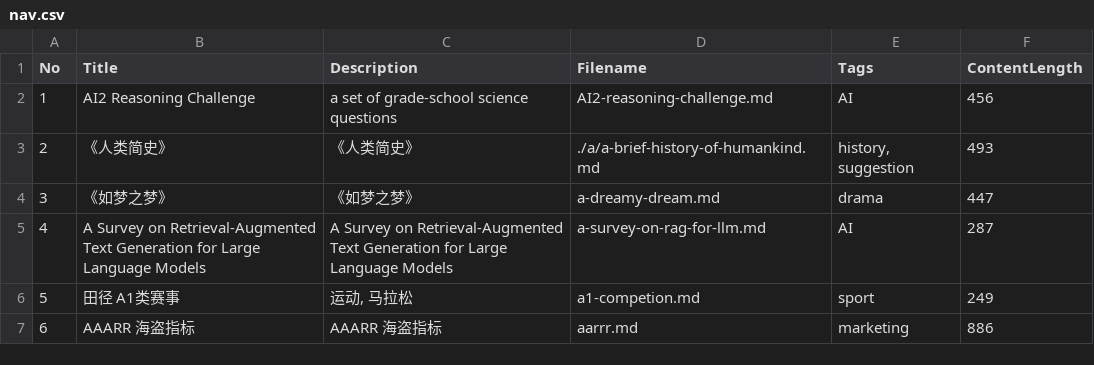
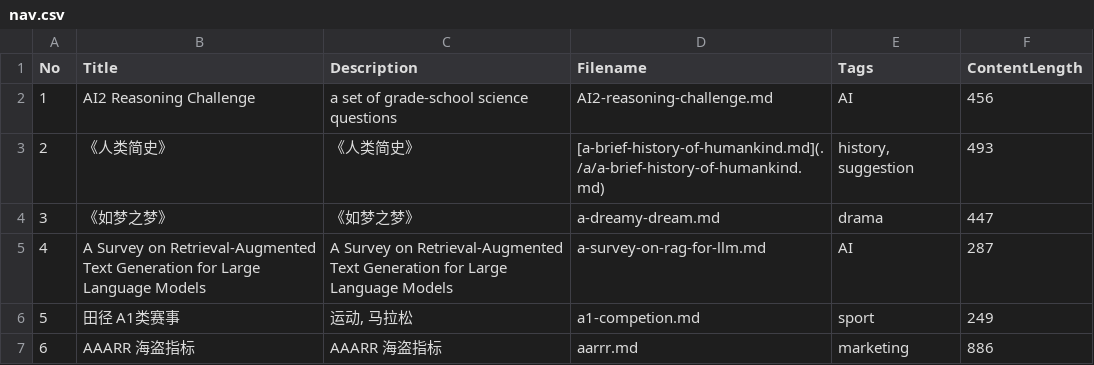
Before and after one commit to iamjoel/dialogue-view-service, a CSV file: content/info/nav.csv, drawn as a sheet; only a part is shown.

```diff
--- a/content/info/nav.csv
+++ b/content/info/nav.csv
@@ -2,3 +2,3 @@ No,Title,Description,Filename,Tags,ContentLength
 1,AI2 Reasoning Challenge,a set of grade-school science questions,AI2-reasoning-challenge.md,AI,"456"
-2,《人类简史》,《人类简史》,./a/a-brief-history-of-humankind.md,"history, suggestion","493"
+2,《人类简史》,《人类简史》,[a-brief-history-of-humankind.md](./a/a-brief-history-of-humankind.md),"history, suggestion","493"
 3,《如梦之梦》,《如梦之梦》,a-dreamy-dream.md,drama,"447"
```
Also changed, not shown: public/info/nav.csv, 16 other files.
